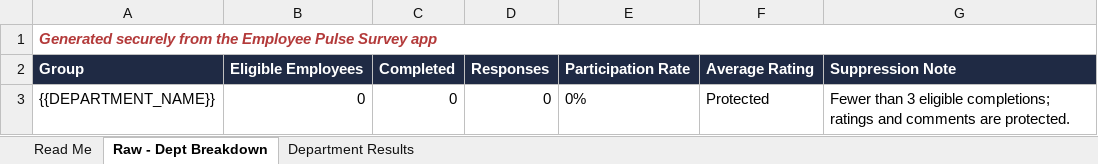
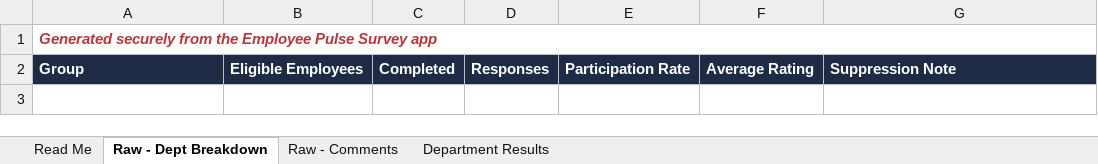
Before and after one commit to Altobello99/pulse-survey, an Excel workbook: src/templates/pulse-survey-department-template.xlsx, sheet Raw - Dept Breakdown, drawn as a sheet; values as stored, in another font and other column widths than the file's, no borders; the diff names each change by its address in the sheet, - before the commit and + after, or states it on an @@ line.

Commit message:
Restore detailed department workbook data

```diff
--- a/src/templates/pulse-survey-department-template.xlsx (sheet Raw - Dept Breakdown)
+++ b/src/templates/pulse-survey-department-template.xlsx (sheet Raw - Dept Breakdown)
+sheet tab: Raw - Comments
-row 3: {{DEPARTMENT_NAME}} | 0 | 0 | 0 | 0% | Protected | Fewer than 3 eligible completions; ratings and comments are protected.
```
Also changed, not shown: sheet Department Results, sheet Read Me, hidden cells, charts or pictures, 2 other files.
